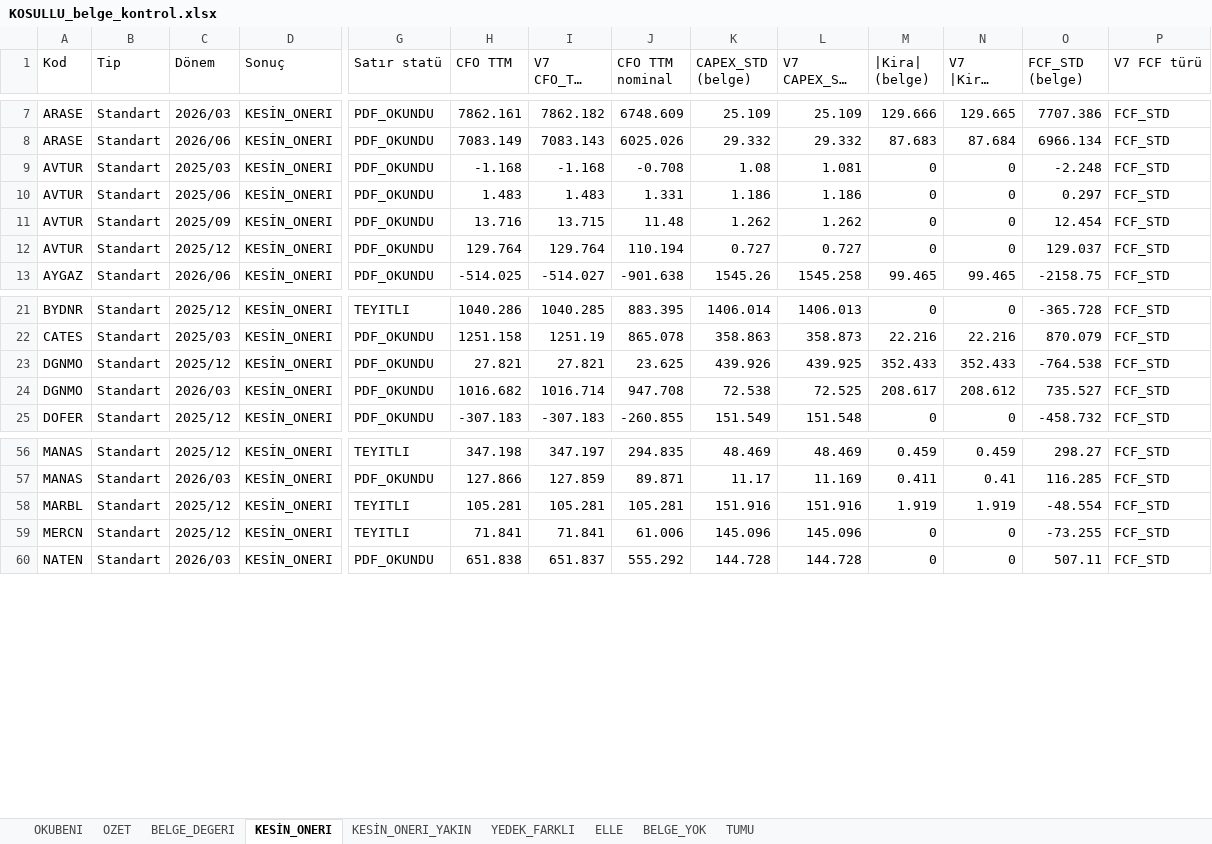
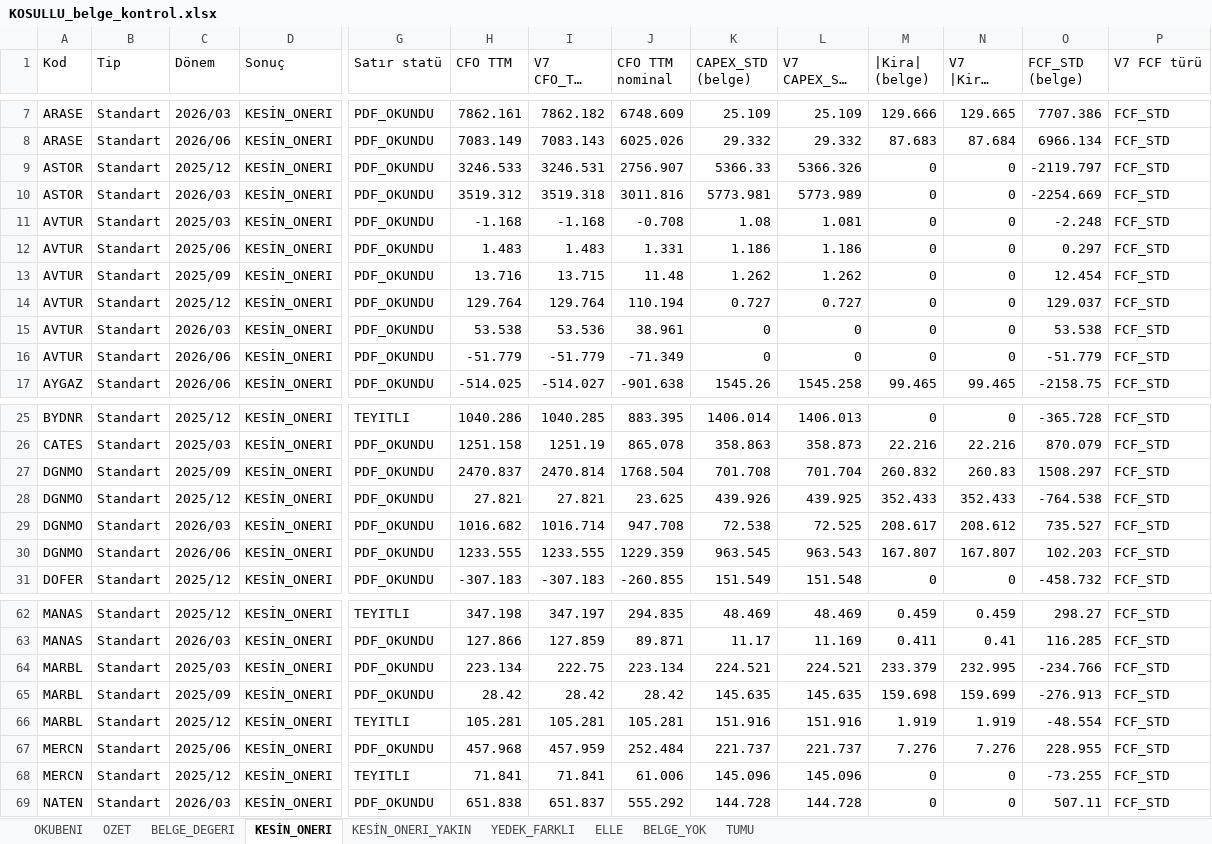
Before and after one commit to deryaozyuvali/Bist-tarama-otomasyon, an Excel workbook: FCF_K13/belge/KOSULLU_belge_kontrol.xlsx, sheet KESİN_ONERI, drawn as a sheet; only a part is shown, gaps mark what is left out; long unchanged cells end in …; values as stored, in another font and other column widths than the file's, no borders; rows hold the shown columns only; the diff names each change by its address in the sheet, - before the commit and + after, or states it on an @@ line.

```diff
--- a/FCF_K13/belge/KOSULLU_belge_kontrol.xlsx (sheet KESİN_ONERI)
+++ b/FCF_K13/belge/KOSULLU_belge_kontrol.xlsx (sheet KESİN_ONERI)
+row 9: ASTOR | Standart | 2025/12 | KESİN_ONERI | PDF_OKUNDU | 3246.533 | 3246.531 | 2756.907 | 5366.33 | 5366.326 | 0 | 0 | -2119.797 | FCF_STD
+row 10: ASTOR | Standart | 2026/03 | KESİN_ONERI | PDF_OKUNDU | 3519.312 | 3519.318 | 3011.816 | 5773.981 | 5773.989 | 0 | 0 | -2254.669 | FCF_STD
+row 15: AVTUR | Standart | 2026/03 | KESİN_ONERI | PDF_OKUNDU | 53.538 | 53.536 | 38.961 | 0 | 0 | 0 | 0 | 53.538 | FCF_STD
+row 16: AVTUR | Standart | 2026/06 | KESİN_ONERI | PDF_OKUNDU | -51.779 | -51.779 | -71.349 | 0 | 0 | 0 | 0 | -51.779 | FCF_STD
+row 27: DGNMO | Standart | 2025/09 | KESİN_ONERI | PDF_OKUNDU | 2470.837 | 2470.814 | 1768.504 | 701.708 | 701.704 | 260.832 | 260.83 | 1508.297 | FCF_STD
+row 30: DGNMO | Standart | 2026/06 | KESİN_ONERI | PDF_OKUNDU | 1233.555 | 1233.555 | 1229.359 | 963.545 | 963.543 | 167.807 | 167.807 | 102.203 | FCF_STD
+row 64: MARBL | Standart | 2025/03 | KESİN_ONERI | PDF_OKUNDU | 223.134 | 222.75 | 223.134 | 224.521 | 224.521 | 233.379 | 232.995 | -234.766 | FCF_STD
+row 65: MARBL | Standart | 2025/09 | KESİN_ONERI | PDF_OKUNDU | 28.42 | 28.42 | 28.42 | 145.635 | 145.635 | 159.698 | 159.699 | -276.913 | FCF_STD
+row 67: MERCN | Standart | 2025/06 | KESİN_ONERI | PDF_OKUNDU | 457.968 | 457.959 | 252.484 | 221.737 | 221.737 | 7.276 | 7.276 | 228.955 | FCF_STD
```
Also changed, not shown: sheet ELLE, sheet TUMU, sheet BELGE_DEGERI, sheet BELGE_YOK, sheet OZET, FCF_K13/belge/NULL_belge_okuma.xlsx, 5 other files.
